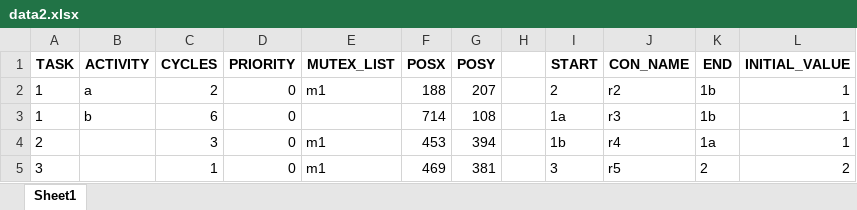
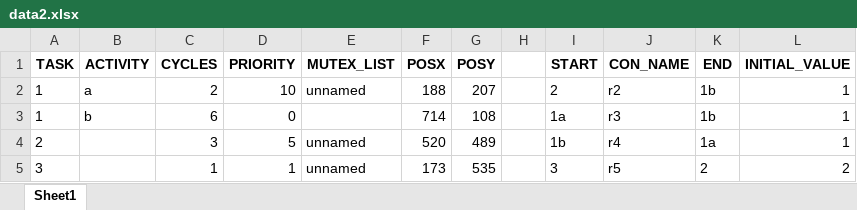
Before and after one commit to marvin297/Flowchart-RealtimeSystems, an Excel workbook: data2.xlsx, sheet Sheet1, drawn as a sheet; values as stored, in another font and other column widths than the file's, no borders; the diff names each change by its address in the sheet, - before the commit and + after, or states it on an @@ line.

Commit message:
refactored mutex class

```diff
--- a/data2.xlsx (sheet Sheet1)
+++ b/data2.xlsx (sheet Sheet1)
-D2 (PRIORITY): 0
+D2 (PRIORITY): 10
-E2 (MUTEX_LIST): m1
+E2 (MUTEX_LIST): unnamed
-D4 (PRIORITY): 0
+D4 (PRIORITY): 5
-E4:E5 (MUTEX_LIST): m1
+E4:E5 (MUTEX_LIST): unnamed
-F4 (POSX): 453
+F4 (POSX): 520
-G4 (POSY): 394
+G4 (POSY): 489
-D5 (PRIORITY): 0
+D5 (PRIORITY): 1
-F5 (POSX): 469
+F5 (POSX): 173
-G5 (POSY): 381
+G5 (POSY): 535
```
Also changed, not shown: 3 other files.
